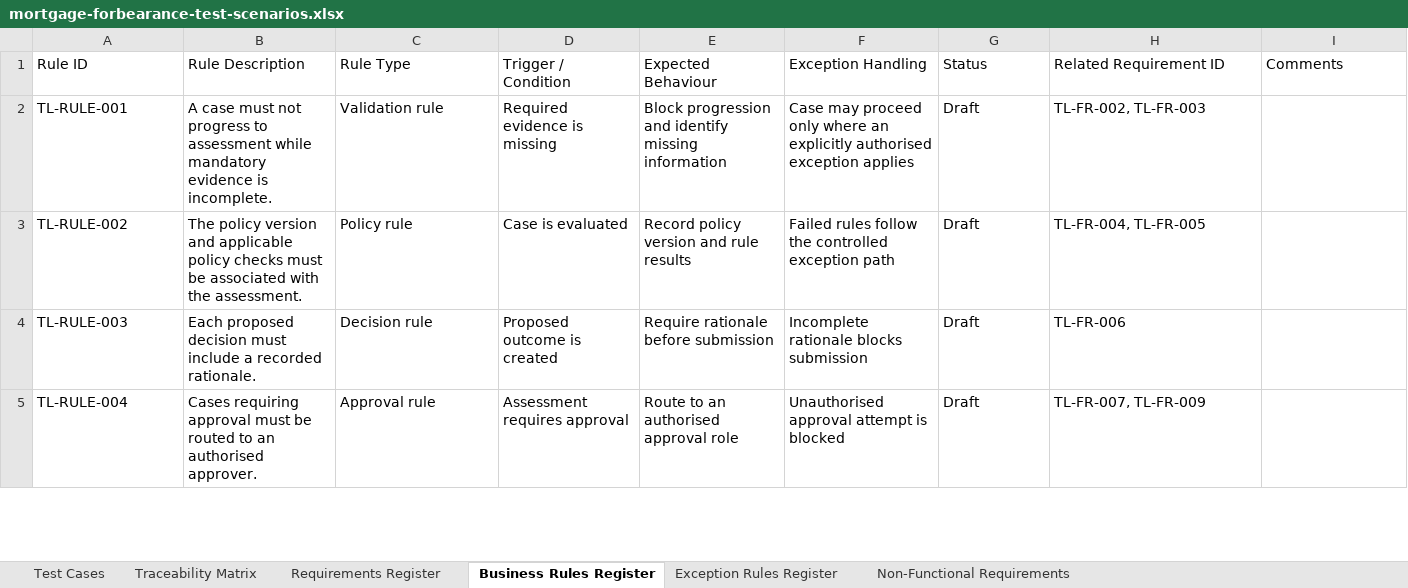
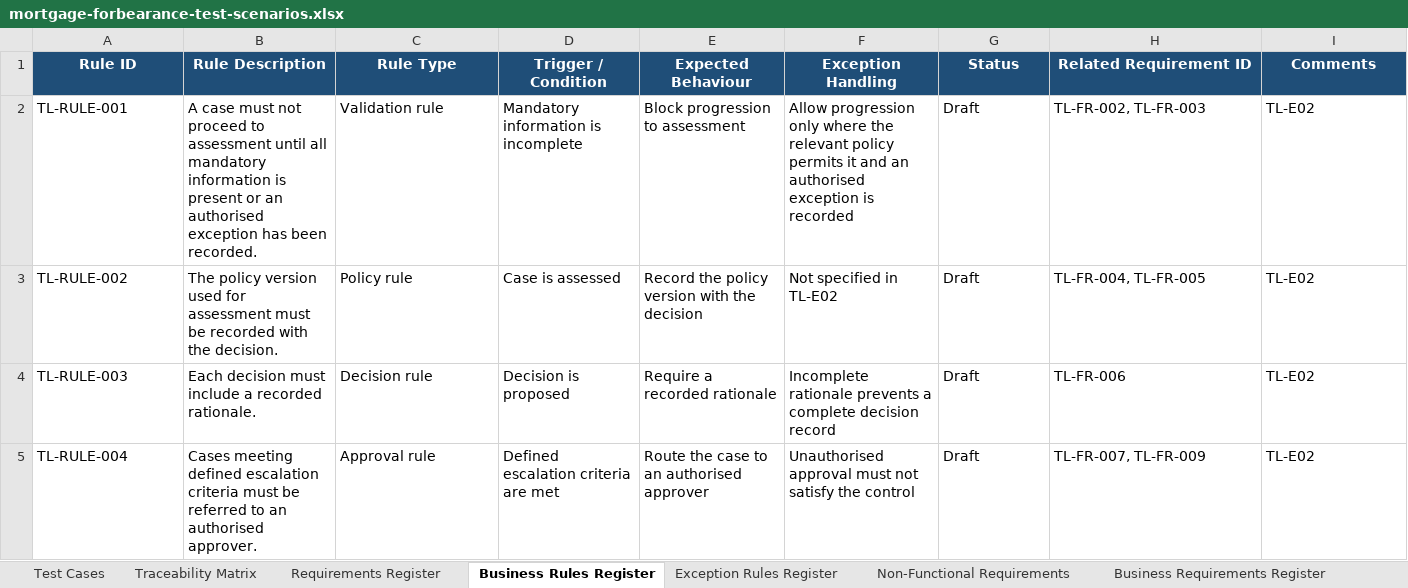
Before and after one commit to tonyanuge/mortgage-forbearance-control-analysis, an Excel workbook: testing/mortgage-forbearance-test-scenarios.xlsx, sheet Business Rules Register, drawn as a sheet; only a part is shown; values as stored, in another font and other column widths than the file's, no borders; table styles not drawn; the diff covers the shown part only; the diff names each change by its address in the sheet, - before the commit and + after, or states it on an @@ line.

Commit message:
Add analysis, Jira evidence and reconciled traceability

```diff
--- a/testing/mortgage-forbearance-test-scenarios.xlsx (sheet Business Rules Register)
+++ b/testing/mortgage-forbearance-test-scenarios.xlsx (sheet Business Rules Register)
+sheet tab: Business Requirements Register
@@ A1:I1 fill: none → #1F4E78, bold: off → on, text colour: black → #FFFFFF, alignment: left → center @@
-B2 (Rule Description): …must not progress to assessment while mandatory evidence is incomplete.
+B2 (Rule Description): …must not proceed to assessment until all mandatory information is present or an authorised exception has been recorded.
-D2 (Trigger / Condition): Required evidence is missing
+D2 (Trigger / Condition): Mandatory information is incomplete
-E2 (Expected Behaviour): Block progression and identify missing information
+E2 (Expected Behaviour): Block progression to assessment
-F2 (Exception Handling): Case may proceed only where an explicitly authorised exception applies
+F2 (Exception Handling): Allow progression only where the relevant policy permits it and an authorised exception is recorded
-I2:I5 (Comments): (empty)
+I2:I5 (Comments): TL-E02
-B3 (Rule Description): …policy version and applicable policy checks must be associated with the assessment.
+B3 (Rule Description): …policy version used for assessment must be recorded with the decision.
-D3 (Trigger / Condition): Case is evaluated
+D3 (Trigger / Condition): Case is assessed
-E3 (Expected Behaviour): Record policy version and rule results
+E3 (Expected Behaviour): Record the policy version with the decision
-F3 (Exception Handling): Failed rules follow the controlled exception path
+F3 (Exception Handling): Not specified in TL-E02
-B4 (Rule Description): Each proposed decision must…
+B4 (Rule Description): Each decision must…
-D4 (Trigger / Condition): Proposed outcome is created
+D4 (Trigger / Condition): Decision is proposed
-E4 (Expected Behaviour): Require rationale before submission
+E4 (Expected Behaviour): Require a recorded rationale
-F4 (Exception Handling): Incomplete rationale blocks submission
+F4 (Exception Handling): Incomplete rationale prevents a complete decision record
-B5 (Rule Description): Cases requiring approval must be routed to an…
+B5 (Rule Description): Cases meeting defined escalation criteria must be referred to an…
-D5 (Trigger / Condition): Assessment requires approval
+D5 (Trigger / Condition): Defined escalation criteria are met
-E5 (Expected Behaviour): Route to an authorised approval role
+E5 (Expected Behaviour): Route the case to an authorised approver
-F5 (Exception Handling): Unauthorised approval attempt is blocked
+F5 (Exception Handling): Unauthorised approval must not satisfy the control
```
Also changed, not shown: 27 edited cells elsewhere in this sheet, sheet Traceability Matrix, sheet Non-Functional Requirements, sheet Requirements Register, sheet Exception Rules Register, sheet Test Cases, other sheet tabs, 5 other files.
